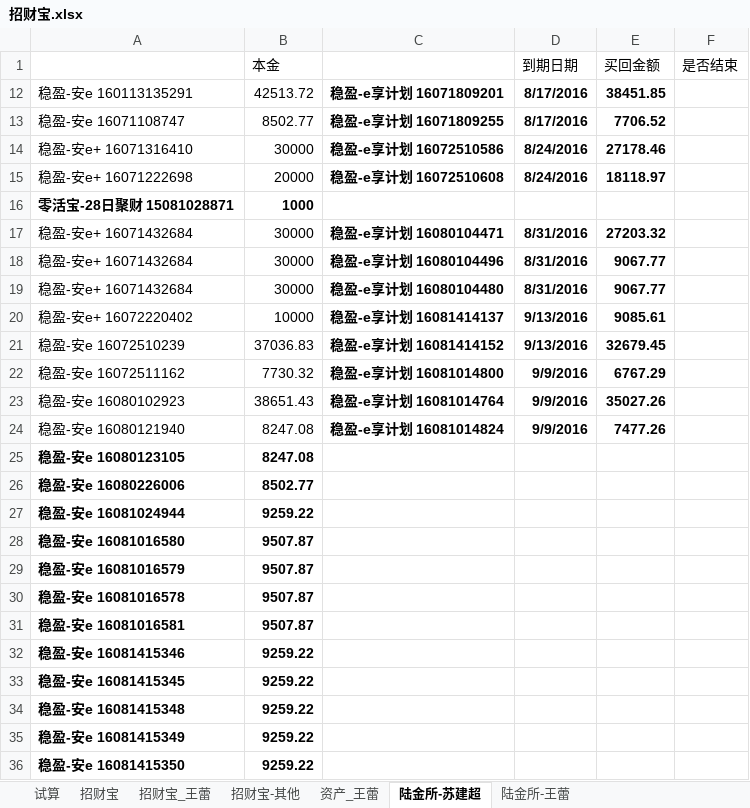
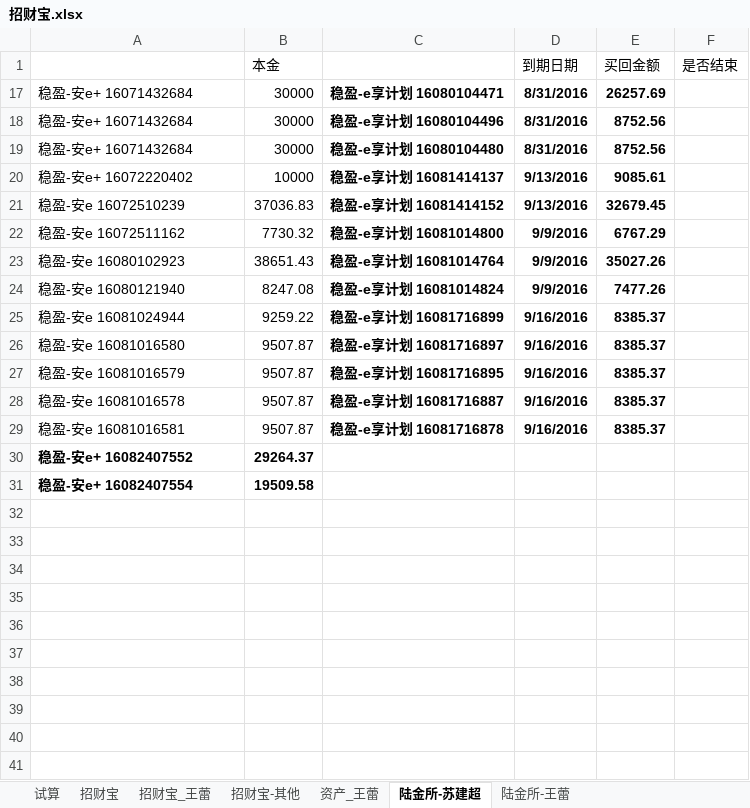
Before and after one commit to cnmud/832588m1pwG22w5t74PT0odv657C7m, an Excel workbook: 我的家/招财宝.xlsx, sheet 陆金所-苏建超, drawn as a sheet; values as stored, in another font and other column widths than the file's, no borders; removed rows and columns are numbered as before the commit, all else as after; the diff names each change by its address in the sheet, - before the commit and + after, or states it on an @@ line.

```diff
--- a/我的家/招财宝.xlsx (sheet 陆金所-苏建超)
+++ b/我的家/招财宝.xlsx (sheet 陆金所-苏建超)
-row 12: 稳盈-安e 160113135291 | 42513.72 | 稳盈-e享计划 16071809201 | 8/17/2016 | 38451.85
-row 13: 稳盈-安e 16071108747 | 8502.77 | 稳盈-e享计划 16071809255 | 8/17/2016 | 7706.52
-row 14: 稳盈-安e+ 16071316410 | 30000 | 稳盈-e享计划 16072510586 | 8/24/2016 | 27178.46
-row 15: 稳盈-安e+ 16071222698 | 20000 | 稳盈-e享计划 16072510608 | 8/24/2016 | 18118.97
-row 16: 零活宝-28日聚财 15081028871 | 1000
-E17 (买回金额): 27203.32
+E17 (买回金额): 26257.69
-E18:E19 (买回金额): 9067.77
+E18:E19 (买回金额): 8752.56
-row 25: 稳盈-安e 16080123105 | 8247.08
-row 26: 稳盈-安e 16080226006 | 8502.77
-A25:B29 bold: on
+A25:B29 bold: off
-C25: (empty)
+C25: 稳盈-e享计划 16081716899
-D25:D29 (到期日期): (empty)
+D25:D29 (到期日期): 9/16/2016
-E25:E29 (买回金额): (empty)
+E25:E29 (买回金额): 8385.37
-C26: (empty)
+C26: 稳盈-e享计划 16081716897
-C27: (empty)
+C27: 稳盈-e享计划 16081716895
-C28: (empty)
+C28: 稳盈-e享计划 16081716887
-C29: (empty)
+C29: 稳盈-e享计划 16081716878
-row 32: 稳盈-安e 16081415346 | 9259.22
-row 33: 稳盈-安e 16081415345 | 9259.22
-row 34: 稳盈-安e 16081415348 | 9259.22
-row 35: 稳盈-安e 16081415349 | 9259.22
-row 36: 稳盈-安e 16081415350 | 9259.22
+row 30: 稳盈-安e+ 16082407552 | 29264.37
+row 31: 稳盈-安e+ 16082407554 | 19509.58
```
Also changed, not shown: hidden cells, 我的家/公积金.xlsx, 1 other file.
